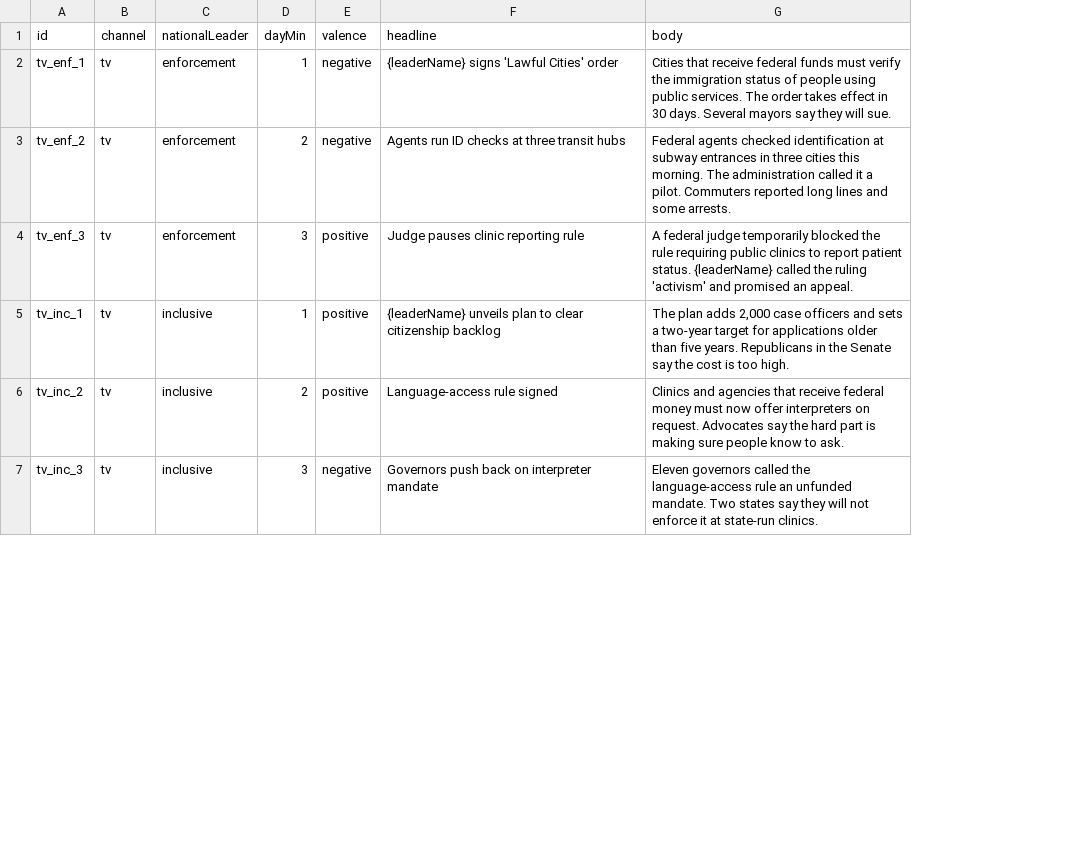
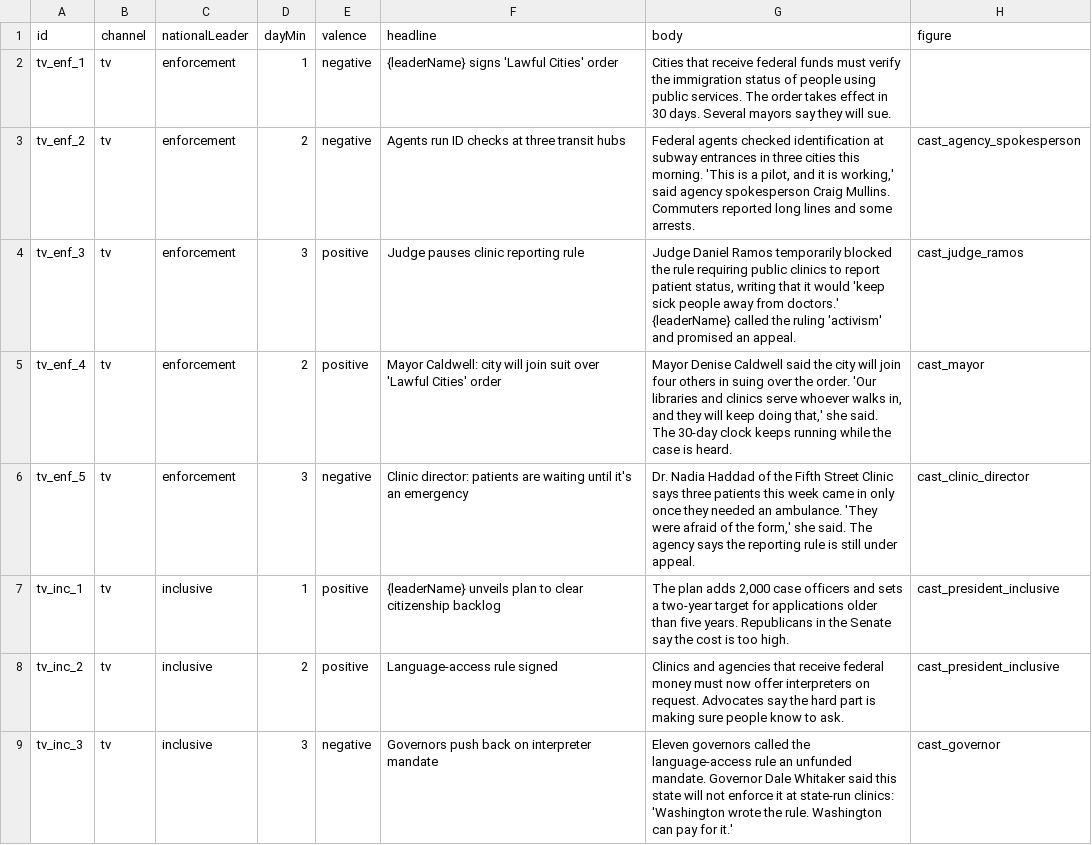
Before and after one commit to rrjzhang/upgraded-octo-disco, a CSV file: demo/public/content/news.csv, drawn as a sheet; only a part is shown; addresses are those after the commit; the diff covers the shown part only; the diff names each change by its address in the sheet, - before the commit and + after, or states it on an @@ line.

```diff
--- a/demo/public/content/news.csv
+++ b/demo/public/content/news.csv
+column H (figure), rows 3-4: cast_agency_spokesperson | cast_judge_ramos; rows 7-9: cast_president_inclusive | cast_president_inclusive | cast_governor
-G3 (body): …this morning. The administration called it a pilot. Commuters reported…
+G3 (body): …this morning. 'This is a pilot, and it is working,' said agency spokesperson Craig Mullins. Commuters reported…
-G4 (body): A federal judge temporarily blocked the rule requiring public clinics to report patient status. {leaderName} called…
+G4 (body): Judge Daniel Ramos temporarily blocked the rule requiring public clinics to report patient status, writing that it would 'keep sick people away from doctors.' {leaderName} called…
+row 5: tv_enf_4 | tv | enforcement | 2 | positive | Mayor Caldwell: city will join suit over 'Lawful Cities' order | Mayor Denise Caldwell said the city will join four others in suing over the order. 'Our libraries and clinics serve whoever walks in, and they will keep doing that,' she said. The 30-day clock keeps running while the case is heard. | cast_mayor
+row 6: tv_enf_5 | tv | enforcement | 3 | negative | Clinic director: patients are waiting until it's an emergency | Dr. Nadia Haddad of the Fifth Street Clinic says three patients this week came in only once they needed an ambulance. 'They were afraid of the form,' she said. The agency says the reporting rule is still under appeal. | cast_clinic_director
-G9 (body): …unfunded mandate. Two states say they will not enforce it at state-run clinics.
+G9 (body): …unfunded mandate. Governor Dale Whitaker said this state will not enforce it at state-run clinics: 'Washington wrote the rule. Washington can pay for it.'
```
Also changed, not shown: 4 added rows and 1 edited cell elsewhere in this file, demo/public/content/events.csv, 31 other files.
